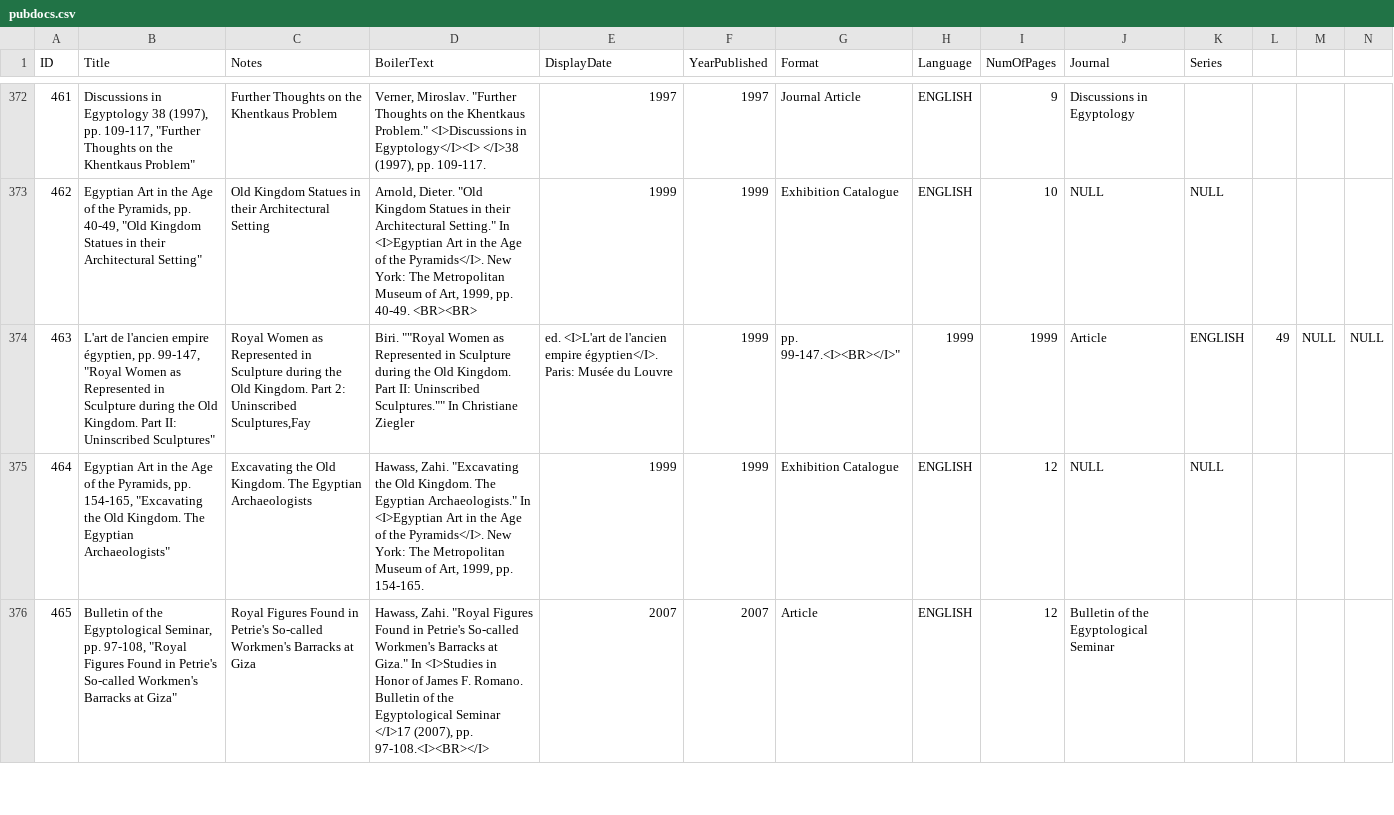
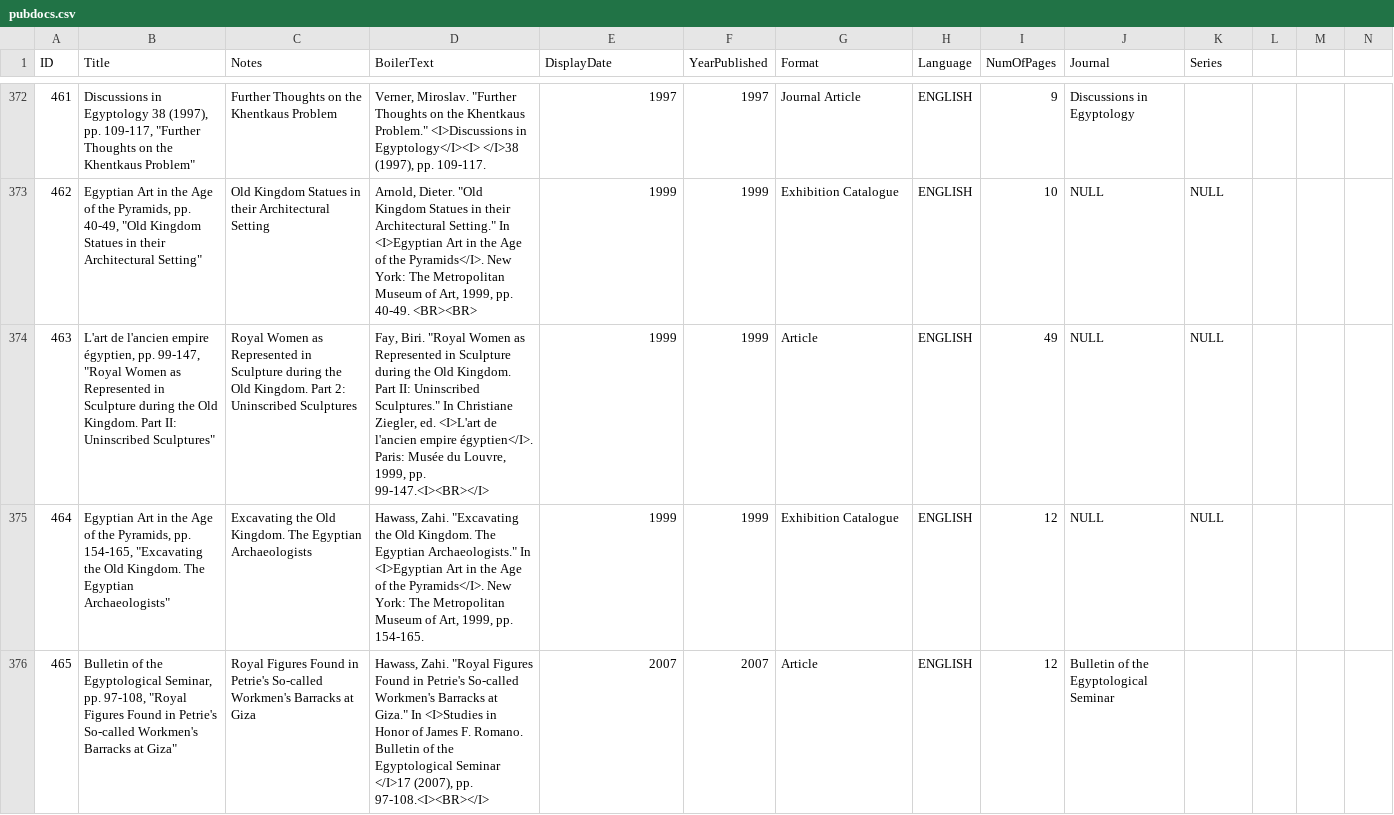
Before and after one commit to artshumrc/giza, a CSV file: data/pubdocs.csv, drawn as a sheet; only a part is shown, gaps mark what is left out; the diff covers the shown part only; the diff names each change by its address in the sheet, - before the commit and + after, or states it on an @@ line.

Commit message:
fix a few quotation issues in the csv file

```diff
--- a/data/pubdocs.csv
+++ b/data/pubdocs.csv
-C374 (Notes): …2: Uninscribed Sculptures,Fay
+C374 (Notes): …2: Uninscribed Sculptures
-D374 (BoilerText): Biri. ""Royal Women as Represented in Sculpture during the Old Kingdom. Part II: Uninscribed Sculptures."" In Christiane Ziegler
+D374 (BoilerText): Fay, Biri. "Royal Women as Represented in Sculpture during the Old Kingdom. Part II: Uninscribed Sculptures." In Christiane Ziegler, ed. <I>L'art de l'ancien empire égyptien</I>. Paris: Musée du Louvre, 1999, pp. 99-147.<I><BR></I>
-E374 (DisplayDate): ed. <I>L'art de l'ancien empire égyptien</I>. Paris: Musée du Louvre
+E374 (DisplayDate): 1999
-G374 (Format): pp. 99-147.<I><BR></I>"
+G374 (Format): Article
-H374 (Language): 1999
+H374 (Language): ENGLISH
-I374 (NumOfPages): 1999
+I374 (NumOfPages): 49
-J374 (Journal): Article
+J374 (Journal): NULL
-K374 (Series): ENGLISH
+K374 (Series): NULL
-L374: 49
+L374: (empty)
-M374: NULL
+M374: (empty)
-N374: NULL
+N374: (empty)
```
Also changed, not shown: 11 edited cells elsewhere in this file.
